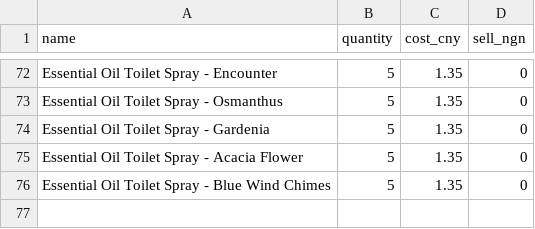
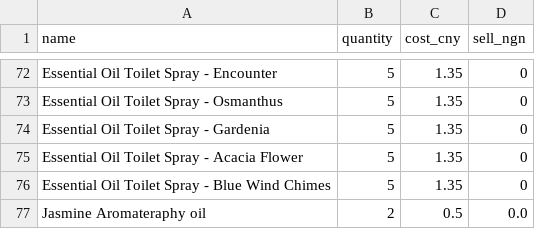
Before and after one commit to GbadeboMotunrayo/motunrayo-100days, a CSV file: shipment_tracker/inventory.csv, drawn as a sheet; only a part is shown, gaps mark what is left out.

```diff
--- a/shipment_tracker/inventory.csv
+++ b/shipment_tracker/inventory.csv
@@ -76 +76,2 @@ Essential Oil Toilet Spray - Acacia Flower,5,1.35,0
 Essential Oil Toilet Spray - Blue Wind Chimes,5,1.35,0
+Jasmine Aromateraphy oil,2,0.5,0.0
```
Also changed, not shown: 4 other files.
